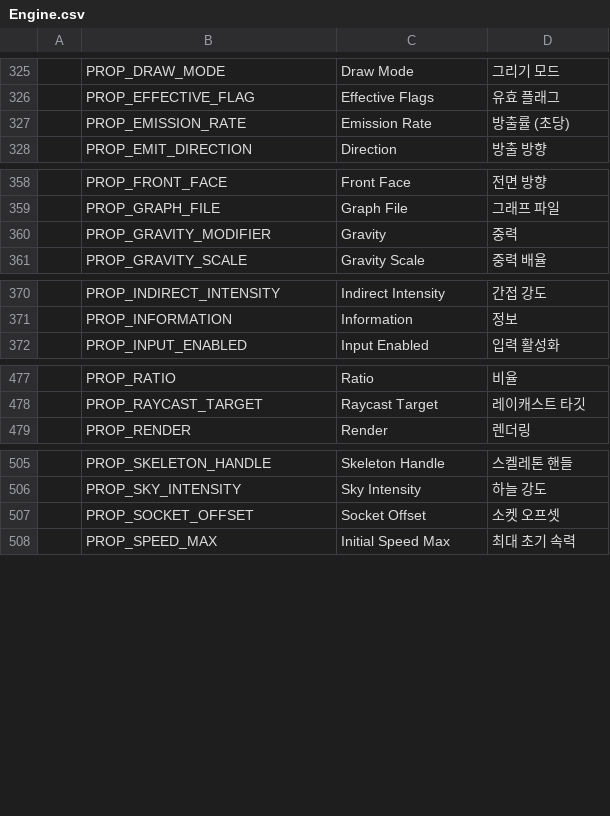
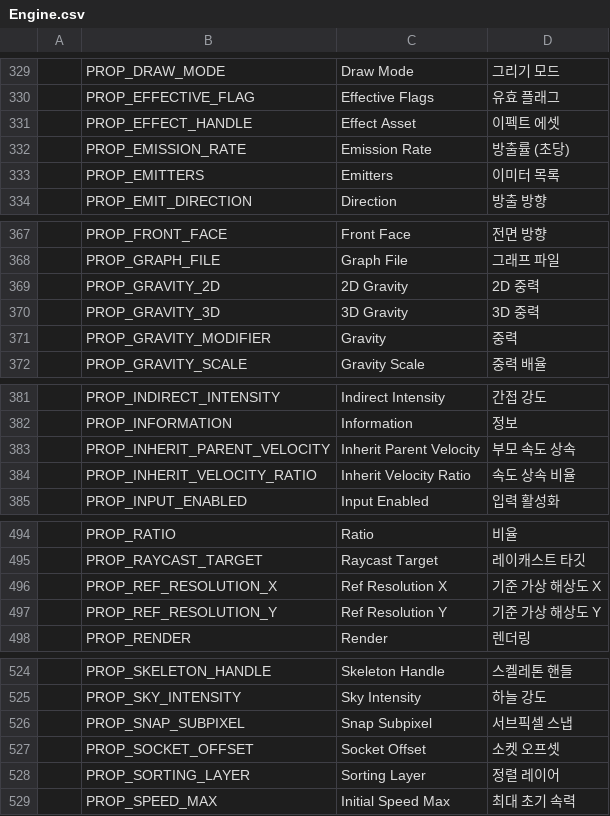
Before and after one commit to Bamtoliya/BamEngine, a CSV file: Resources/Data/Localization/Engine.csv, drawn as a sheet; only a part is shown, gaps mark what is left out; the diff covers the shown part only; the diff names each change by its address in the sheet, - before the commit and + after, or states it on an @@ line.

```diff
--- a/Resources/Data/Localization/Engine.csv
+++ b/Resources/Data/Localization/Engine.csv
+row 331:  | PROP_EFFECT_HANDLE | Effect Asset | 이펙트 에셋
+row 333:  | PROP_EMITTERS | Emitters | 이미터 목록
+row 369:  | PROP_GRAVITY_2D | 2D Gravity | 2D 중력
+row 370:  | PROP_GRAVITY_3D | 3D Gravity | 3D 중력
+row 383:  | PROP_INHERIT_PARENT_VELOCITY | Inherit Parent Velocity | 부모 속도 상속
+row 384:  | PROP_INHERIT_VELOCITY_RATIO | Inherit Velocity Ratio | 속도 상속 비율
+row 496:  | PROP_REF_RESOLUTION_X | Ref Resolution X | 기준 가상 해상도 X
+row 497:  | PROP_REF_RESOLUTION_Y | Ref Resolution Y | 기준 가상 해상도 Y
+row 526:  | PROP_SNAP_SUBPIXEL | Snap Subpixel | 서브픽셀 스냅
+row 528:  | PROP_SORTING_LAYER | Sorting Layer | 정렬 레이어
```
Also changed, not shown: 18 added rows and 2 moved rows elsewhere in this file, 23 other files.
